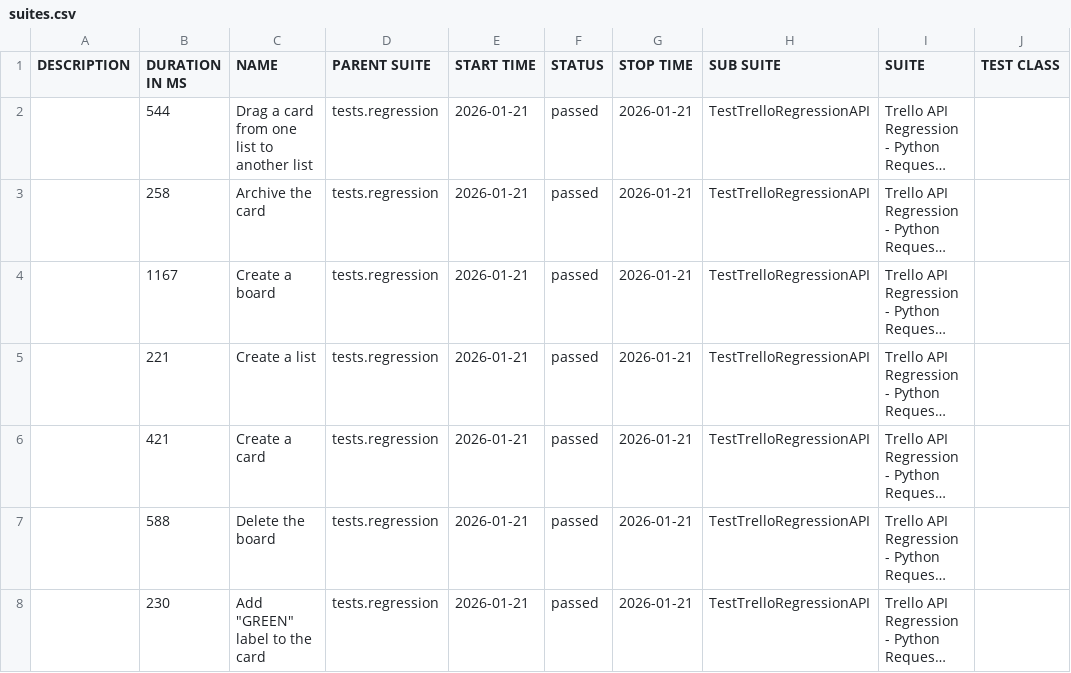
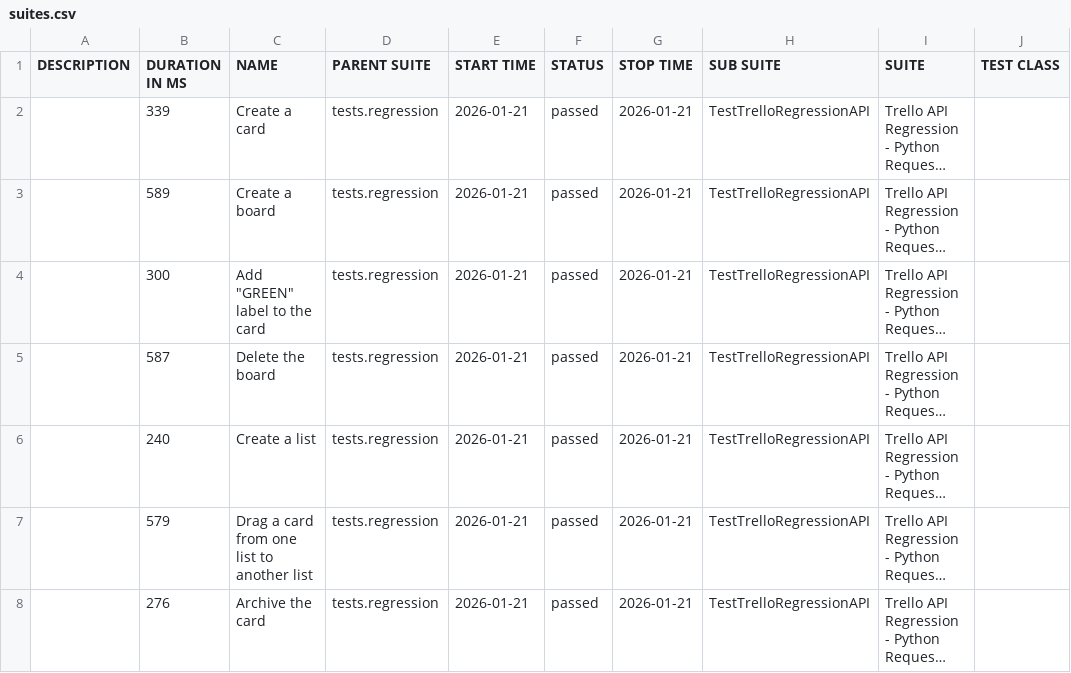
Before and after one commit to vkqapro/pythonRequestsAPI, a CSV file: data/suites.csv, drawn as a sheet; only a part is shown; long unchanged cells end in …; the diff names each change by its address in the sheet, - before the commit and + after, or states it on an @@ line.

```diff
--- a/data/suites.csv
+++ b/data/suites.csv
-B2 (DURATION IN MS): 544
+B2 (DURATION IN MS): 339
-C2 (NAME): Drag a card from one list to another list
+C2 (NAME): Create a card
-B3 (DURATION IN MS): 258
+B3 (DURATION IN MS): 589
-C3 (NAME): Archive the card
+C3 (NAME): Create a board
-B4 (DURATION IN MS): 1167
+B4 (DURATION IN MS): 300
-C4 (NAME): Create a board
+C4 (NAME): Add "GREEN" label to the card
-B5 (DURATION IN MS): 221
+B5 (DURATION IN MS): 587
-C5 (NAME): Create a list
+C5 (NAME): Delete the board
-B6 (DURATION IN MS): 421
+B6 (DURATION IN MS): 240
-C6 (NAME): Create a card
+C6 (NAME): Create a list
-B7 (DURATION IN MS): 588
+B7 (DURATION IN MS): 579
-C7 (NAME): Delete the board
+C7 (NAME): Drag a card from one list to another list
-B8 (DURATION IN MS): 230
+B8 (DURATION IN MS): 276
-C8 (NAME): Add "GREEN" label to the card
+C8 (NAME): Archive the card
```
Also changed, not shown: 28 other files.
